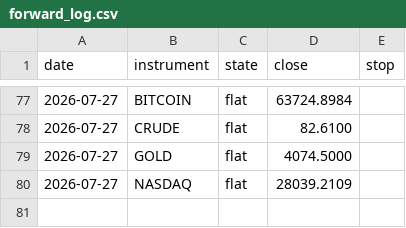
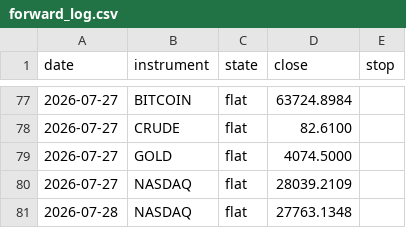
Before and after one commit to ChenGamingIL/falxi-trend-terminal, a CSV file: forward_log.csv, drawn as a sheet; only a part is shown, gaps mark what is left out; the diff names each change by its address in the sheet, - before the commit and + after, or states it on an @@ line.

Commit message:
journal: daily state

```diff
--- a/forward_log.csv
+++ b/forward_log.csv
+row 81: 2026-07-28 | NASDAQ | flat | 27763.1348
```
